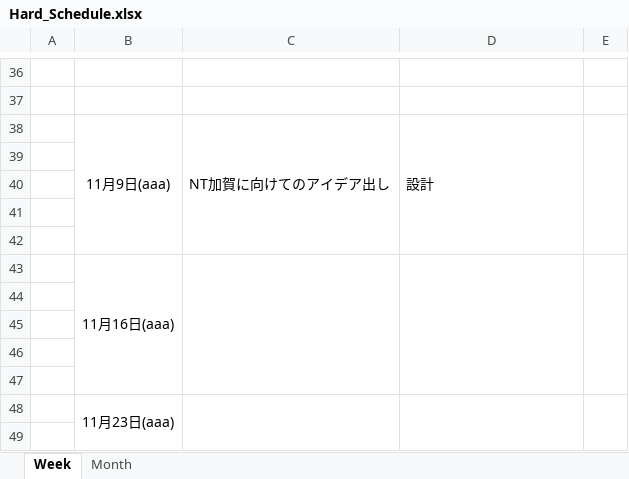
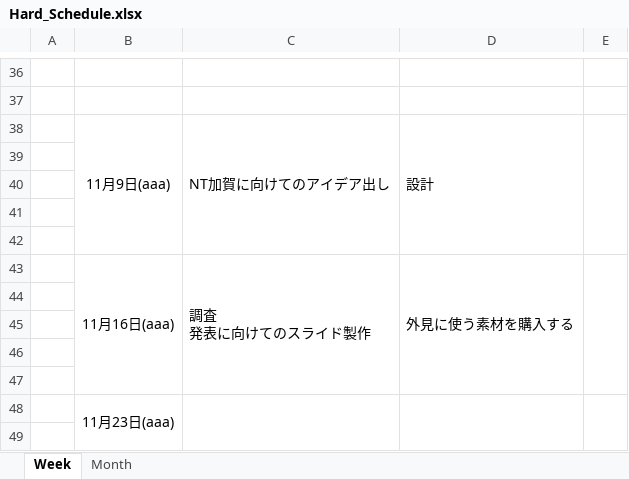
Before and after one commit to kiesproject/hard_Schedule, an Excel workbook: Bomberman/Hard_Schedule.xlsx, sheet Week, drawn as a sheet; only a part is shown, gaps mark what is left out; values as stored, in another font and other column widths than the file's, no borders; removed rows and columns are numbered as before the commit, all else as after; ↵ is a line break in a cell; the diff names each change by its address in the sheet, - before the commit and + after, or states it on an @@ line.

Commit message:
11/16分

```diff
--- a/Bomberman/Hard_Schedule.xlsx (sheet Week)
+++ b/Bomberman/Hard_Schedule.xlsx (sheet Week)
-row 43:  | 11月16日(aaa)
+row 43:  | 11月16日(aaa) | 調査 ↵ 発表に向けてのスライド製作 | 外見に使う素材を購入する
```
